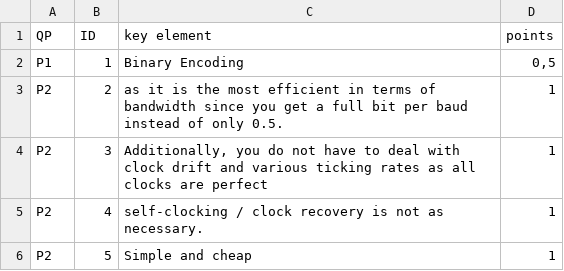
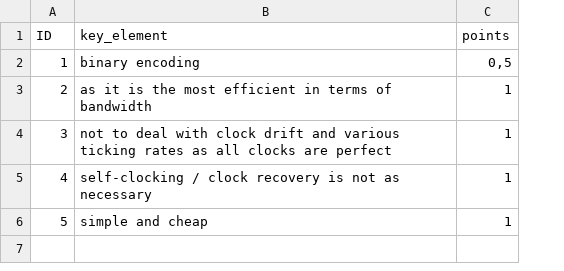
Before and after one commit to chefkoch24/neuro-symbolic-asag, a CSV file: input/rubrics/1.6.csv, drawn as a sheet; removed rows and columns are numbered as before the commit, all else as after; the diff names each change by its address in the sheet, - before the commit and + after, or states it on an @@ line.

```diff
--- a/input/rubrics/1.6.csv
+++ b/input/rubrics/1.6.csv
-column A (QP), rows 2-6: P1 | P2 | P2 | P2 | P2
-column C (key element), rows 2-6: Binary Encoding | as it is the most efficient in terms of bandwidth since you get a full bit per baud instead of only 0.5. | Additionally, you do not have to deal with clock drift and various ticking rates as all clocks are perfect | self-clocking / clock recovery is not as necessary. | Simple and cheap
+column B (key_element), rows 2-6: binary encoding | as it is the most efficient in terms of bandwidth | not to deal with clock drift and various ticking rates as all clocks are perfect | self-clocking / clock recovery is not as necessary | simple and cheap
```
Also changed, not shown: input/rubrics/2.1_DLL.csv, input/rubrics/5.12.csv, 50 other files.
